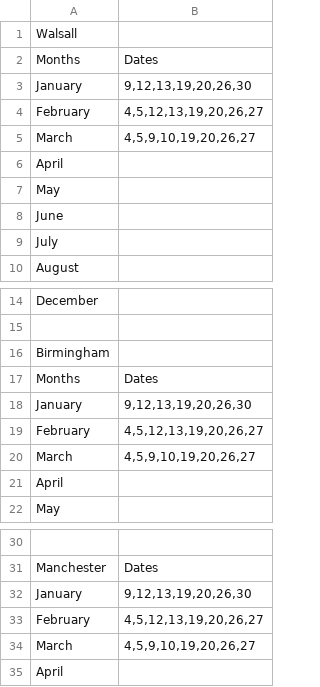
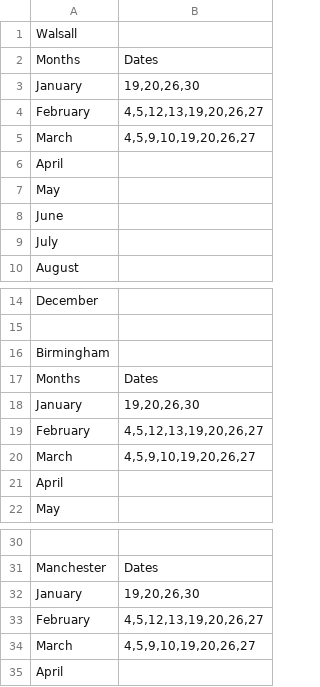
Before and after one commit to z-a-p-0/Course-Dates, a CSV file: course-dates-efaw.csv, drawn as a sheet; only a part is shown, gaps mark what is left out; the diff names each change by its address in the sheet, - before the commit and + after, or states it on an @@ line.

Commit message:
Update course-dates-efaw.csv
Removed specific course dates for January in Walsall, Birmingham, and Manchester.

```diff
--- a/course-dates-efaw.csv
+++ b/course-dates-efaw.csv
-B3: 9,12,13,19,20,26,30
+B3: 19,20,26,30
-B18: 9,12,13,19,20,26,30
+B18: 19,20,26,30
-B32: 9,12,13,19,20,26,30
+B32: 19,20,26,30
```
